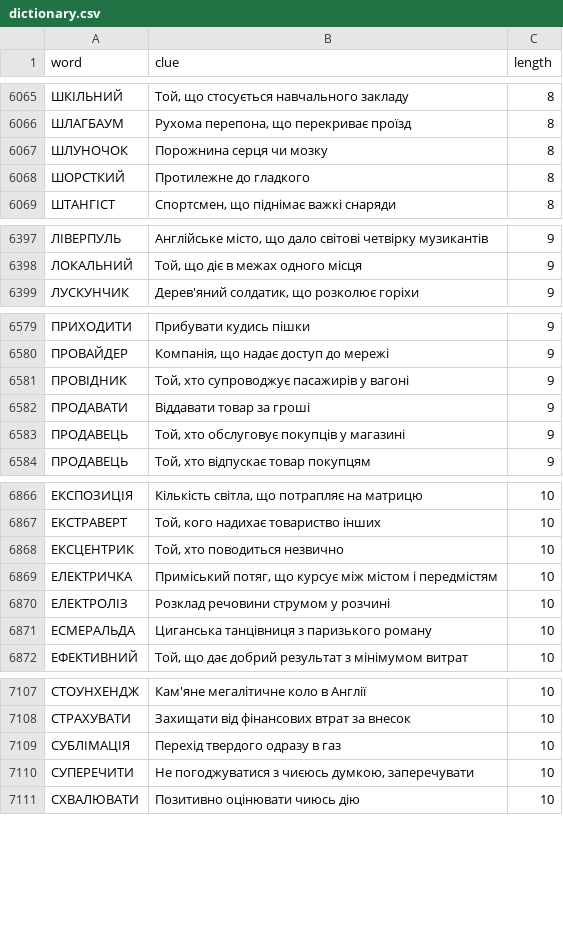
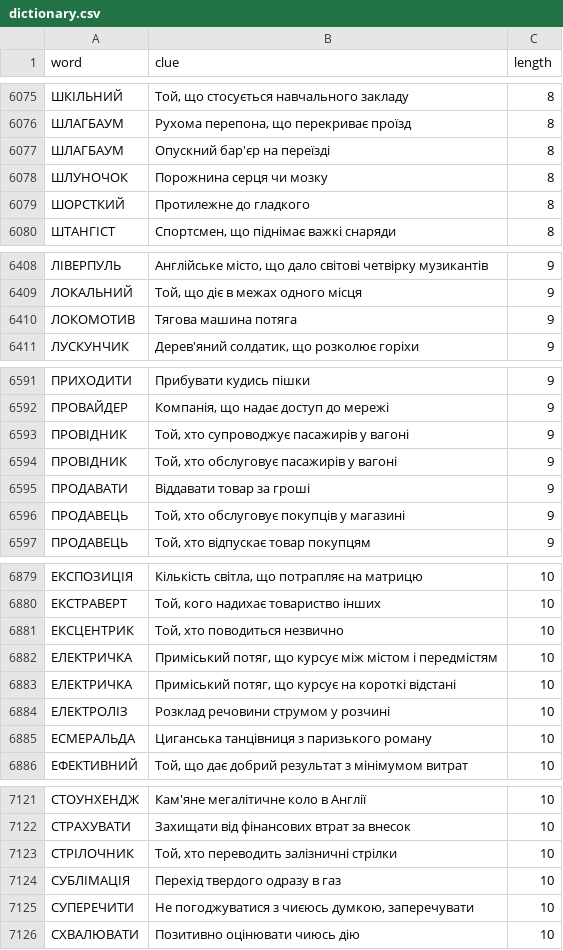
Before and after one commit to andreyrouk/scanword, a CSV file: data/dictionary.csv, drawn as a sheet; only a part is shown, gaps mark what is left out; the diff covers the shown part only.

```diff
--- a/data/dictionary.csv
+++ b/data/dictionary.csv
@@ -6066,2 +6076,3 @@ word,clue,length
 "ШЛАГБАУМ","Рухома перепона, що перекриває проїзд",8
+"ШЛАГБАУМ","Опускний бар'єр на переїзді",8
 "ШЛУНОЧОК","Порожнина серця чи мозку",8
@@ -6398,2 +6409,3 @@ word,clue,length
 "ЛОКАЛЬНИЙ","Той, що діє в межах одного місця",9
+"ЛОКОМОТИВ","Тягова машина потяга",9
 "ЛУСКУНЧИК","Дерев'яний солдатик, що розколює горіхи",9
@@ -6581,2 +6593,3 @@ word,clue,length
 "ПРОВІДНИК","Той, хто супроводжує пасажирів у вагоні",9
+"ПРОВІДНИК","Той, хто обслуговує пасажирів у вагоні",9
 "ПРОДАВАТИ","Віддавати товар за гроші",9
@@ -6869,2 +6882,3 @@ word,clue,length
 "ЕЛЕКТРИЧКА","Приміський потяг, що курсує між містом і передмістям",10
+"ЕЛЕКТРИЧКА","Приміський потяг, що курсує на короткі відстані",10
 "ЕЛЕКТРОЛІЗ","Розклад речовини струмом у розчині",10
@@ -7108,2 +7122,3 @@ word,clue,length
 "СТРАХУВАТИ","Захищати від фінансових втрат за внесок",10
+"СТРІЛОЧНИК","Той, хто переводить залізничні стрілки",10
 "СУБЛІМАЦІЯ","Перехід твердого одразу в газ",10
```
Also changed, not shown: 10 added rows elsewhere in this file, 2 other files.
